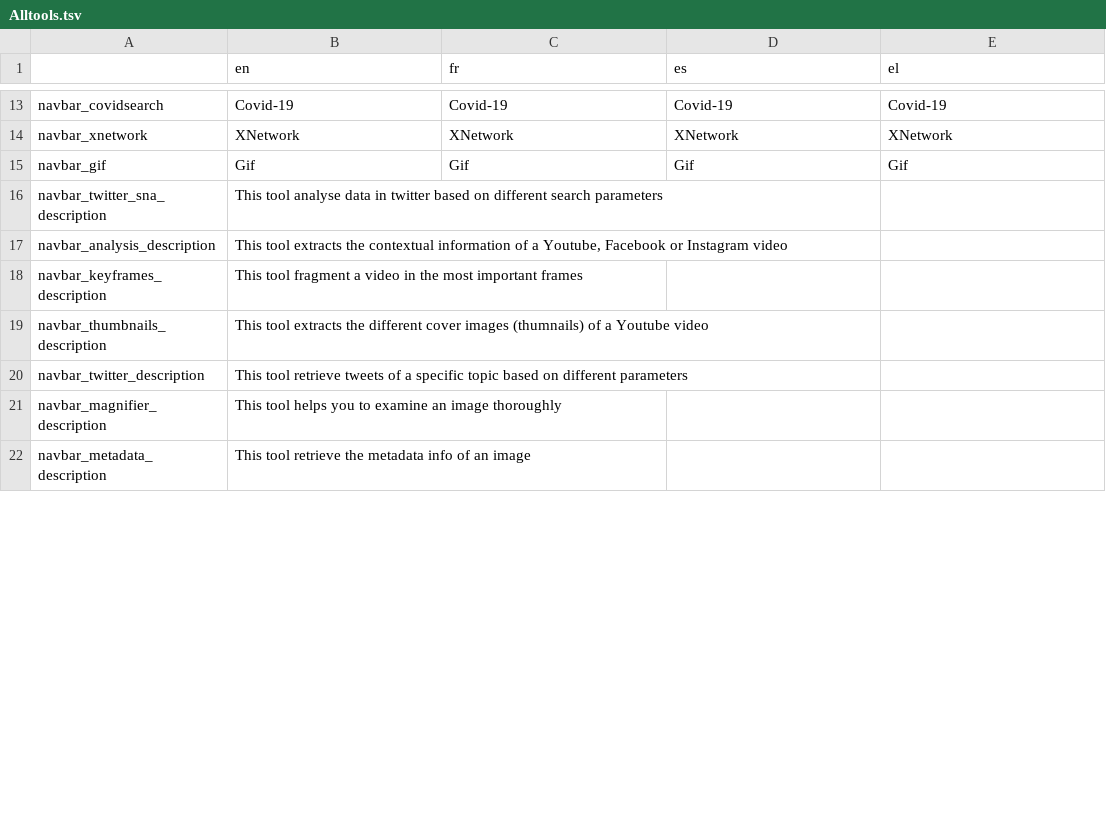
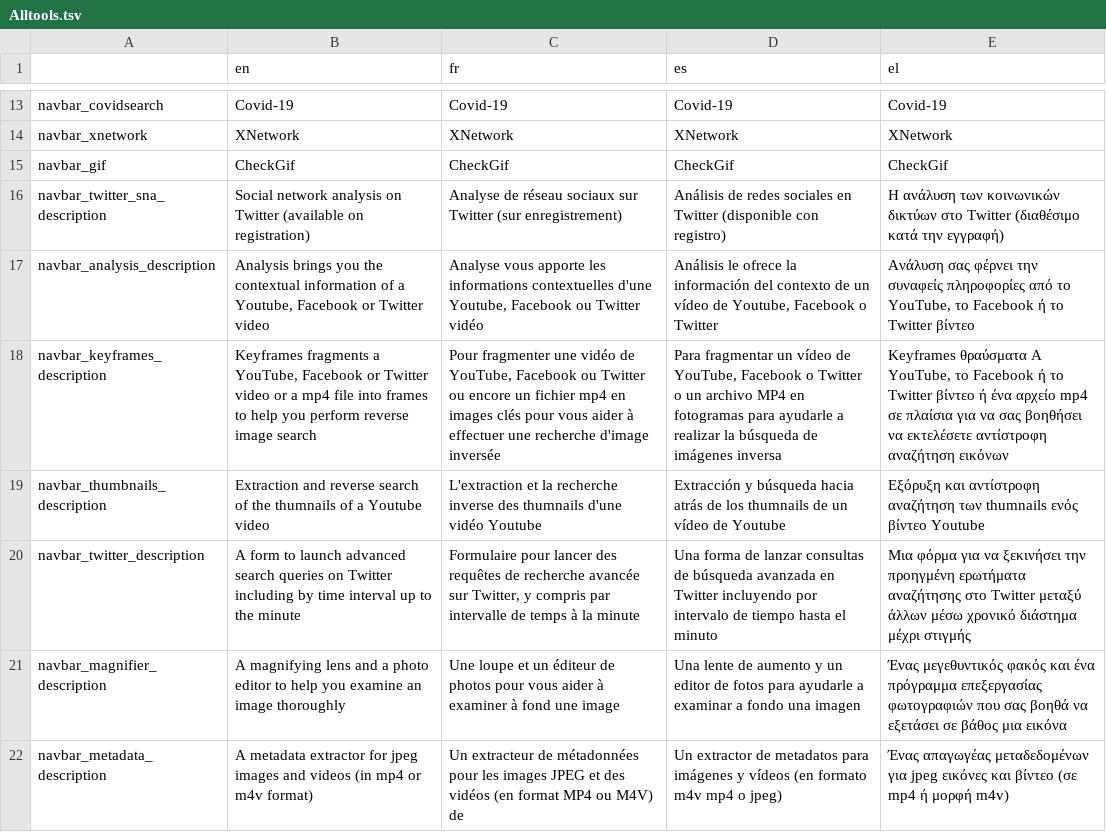
Before and after one commit to Xelgen/InVID-Translations, a TSV file: components/NavItems/tools/Alltools.tsv, drawn as a sheet; only a part is shown, gaps mark what is left out; the diff covers the shown part only; the diff names each change by its address in the sheet, - before the commit and + after, or states it on an @@ line.

Commit message:
updates Forensic, NavBar, Alltools and CheckGIF tsv files

```diff
--- a/components/NavItems/tools/Alltools.tsv
+++ b/components/NavItems/tools/Alltools.tsv
-B15 (en): Gif
+B15 (en): CheckGif
-C15 (fr): Gif
+C15 (fr): CheckGif
-D15 (es): Gif
+D15 (es): CheckGif
-E15 (el): Gif
+E15 (el): CheckGif
-B16 (en): This tool analyse data in twitter based on different search parameters
+B16 (en): Social network analysis on Twitter (available on registration)
-C16 (fr): (empty)
+C16 (fr): Analyse de réseau sociaux sur Twitter (sur enregistrement)
-D16 (es): (empty)
+D16 (es): Análisis de redes sociales en Twitter (disponible con registro)
-E16 (el): (empty)
+E16 (el): Η ανάλυση των κοινωνικών δικτύων στο Twitter (διαθέσιμο κατά την εγγραφή)
-B17 (en): This tool extracts the contextual information of a Youtube, Facebook or Instagram video
+B17 (en): Analysis brings you the contextual information of a Youtube, Facebook or Twitter video
-C17 (fr): (empty)
+C17 (fr): Analyse vous apporte les informations contextuelles d'une Youtube, Facebook ou Twitter vidéo
-D17 (es): (empty)
+D17 (es): Análisis le ofrece la información del contexto de un vídeo de Youtube, Facebook o Twitter
-E17 (el): (empty)
+E17 (el): Ανάλυση σας φέρνει την συναφείς πληροφορίες από το YouTube, το Facebook ή το Twitter βίντεο
-B18 (en): This tool fragment a video in the most important frames
+B18 (en): Keyframes fragments a YouTube, Facebook or Twitter video or a mp4 file into frames to help you perform reverse image search
-C18 (fr): (empty)
+C18 (fr): Pour fragmenter une vidéo de YouTube, Facebook ou Twitter ou encore un fichier mp4 en images clés pour vous aider à effectuer une recherche d'image inversée
-D18 (es): (empty)
+D18 (es): Para fragmentar un vídeo de YouTube, Facebook o Twitter o un archivo MP4 en fotogramas para ayudarle a realizar la búsqueda de imágenes inversa
-E18 (el): (empty)
+E18 (el): Keyframes θραύσματα Α YouTube, το Facebook ή το Twitter βίντεο ή ένα αρχείο mp4 σε πλαίσια για να σας βοηθήσει να εκτελέσετε αντίστροφη αναζήτηση εικόνων
-B19 (en): This tool extracts the different cover images (thumnails) of a…
+B19 (en): Extraction and reverse search of the thumnails of a…
-C19 (fr): (empty)
+C19 (fr): L'extraction et la recherche inverse des thumnails d'une vidéo Youtube
-D19 (es): (empty)
+D19 (es): Extracción y búsqueda hacia atrás de los thumnails de un vídeo de Youtube
-E19 (el): (empty)
+E19 (el): Εξόρυξη και αντίστροφη αναζήτηση των thumnails ενός βίντεο Youtube
-B20 (en): This tool retrieve tweets of a specific topic based on different parameters
+B20 (en): A form to launch advanced search queries on Twitter including by time interval up to the minute
-C20 (fr): (empty)
+C20 (fr): Formulaire pour lancer des requêtes de recherche avancée sur Twitter, y compris par intervalle de temps à la minute
-D20 (es): (empty)
+D20 (es): Una forma de lanzar consultas de búsqueda avanzada en Twitter incluyendo por intervalo de tiempo hasta el minuto
-E20 (el): (empty)
+E20 (el): Μια φόρμα για να ξεκινήσει την προηγμένη ερωτήματα αναζήτησης στο Twitter μεταξύ άλλων μέσω χρονικό διάστημα μέχρι στιγμής
-B21 (en): This tool helps you to examine an…
+B21 (en): A magnifying lens and a photo editor to help you examine an…
-C21 (fr): (empty)
+C21 (fr): Une loupe et un éditeur de photos pour vous aider à examiner à fond une image
-D21 (es): (empty)
+D21 (es): Una lente de aumento y un editor de fotos para ayudarle a examinar a fondo una imagen
-E21 (el): (empty)
+E21 (el): Ένας μεγεθυντικός φακός και ένα πρόγραμμα επεξεργασίας φωτογραφιών που σας βοηθά να εξετάσει σε βάθος μια εικόνα
-B22 (en): This tool retrieve the metadata info of an image
+B22 (en): A metadata extractor for jpeg images and videos (in mp4 or m4v format)
-C22 (fr): (empty)
+C22 (fr): Un extracteur de métadonnées pour les images JPEG et des vidéos (en format MP4 ou M4V) de
-D22 (es): (empty)
+D22 (es): Un extractor de metadatos para imágenes y vídeos (en formato m4v mp4 o jpeg)
-E22 (el): (empty)
+E22 (el): Ένας απαγωγέας μεταδεδομένων για jpeg εικόνες και βίντεο (σε mp4 ή μορφή m4v)
```
Also changed, not shown: 24 edited cells elsewhere in this file, components/NavBar.tsv, components/NavItems/tools/CheckGIF.tsv, 1 other file.
